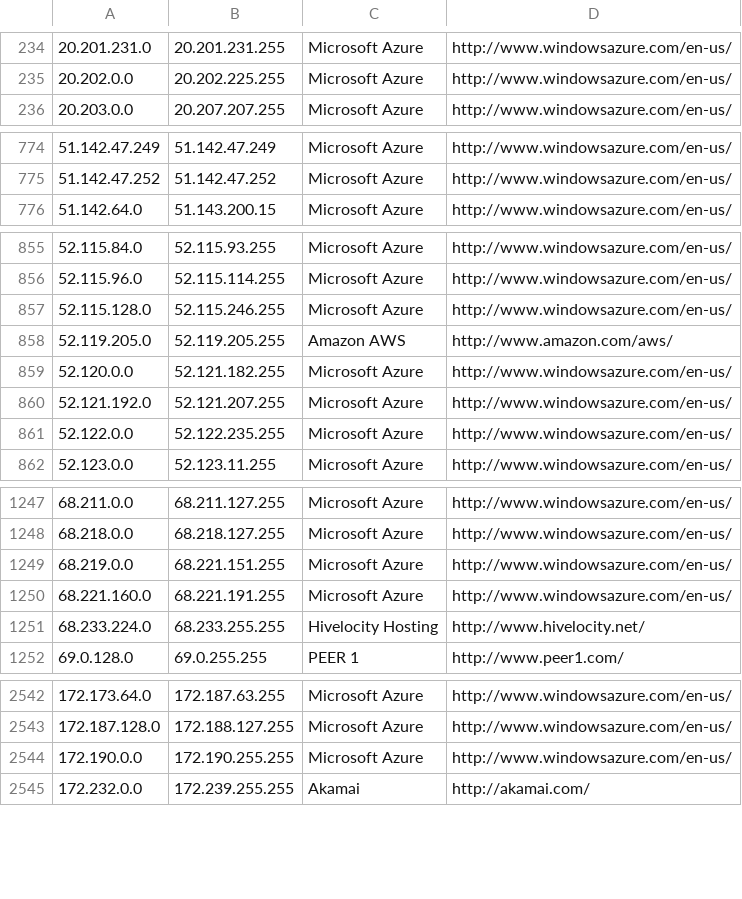
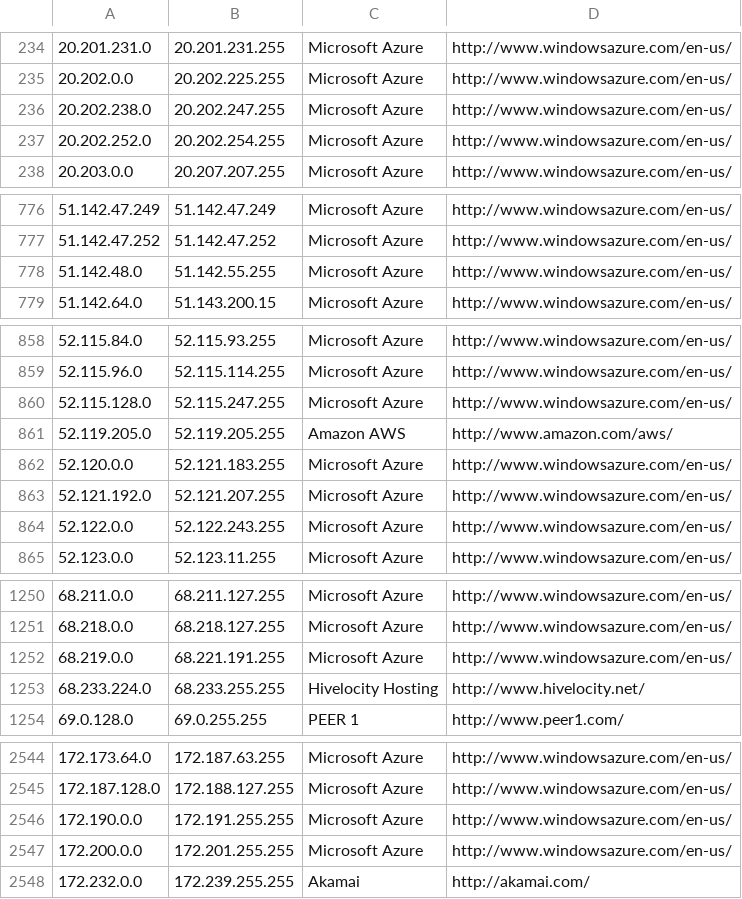
Before and after one commit to kanadaj/ipcat, a CSV file: datacenters.csv, drawn as a sheet; only a part is shown, gaps mark what is left out; the diff covers the shown part only.

```diff
--- a/datacenters.csv
+++ b/datacenters.csv
@@ -235,2 +235,4 @@
 20.202.0.0,20.202.225.255,Microsoft Azure,http://www.windowsazure.com/en-us/
+20.202.238.0,20.202.247.255,Microsoft Azure,http://www.windowsazure.com/en-us/
+20.202.252.0,20.202.254.255,Microsoft Azure,http://www.windowsazure.com/en-us/
 20.203.0.0,20.207.207.255,Microsoft Azure,http://www.windowsazure.com/en-us/
@@ -775,2 +777,3 @@
 51.142.47.252,51.142.47.252,Microsoft Azure,http://www.windowsazure.com/en-us/
+51.142.48.0,51.142.55.255,Microsoft Azure,http://www.windowsazure.com/en-us/
 51.142.64.0,51.143.200.15,Microsoft Azure,http://www.windowsazure.com/en-us/
@@ -856,7 +859,7 @@
 52.115.96.0,52.115.114.255,Microsoft Azure,http://www.windowsazure.com/en-us/
-52.115.128.0,52.115.246.255,Microsoft Azure,http://www.windowsazure.com/en-us/
+52.115.128.0,52.115.247.255,Microsoft Azure,http://www.windowsazure.com/en-us/
 52.119.205.0,52.119.205.255,Amazon AWS,http://www.amazon.com/aws/
-52.120.0.0,52.121.182.255,Microsoft Azure,http://www.windowsazure.com/en-us/
+52.120.0.0,52.121.183.255,Microsoft Azure,http://www.windowsazure.com/en-us/
 52.121.192.0,52.121.207.255,Microsoft Azure,http://www.windowsazure.com/en-us/
-52.122.0.0,52.122.235.255,Microsoft Azure,http://www.windowsazure.com/en-us/
+52.122.0.0,52.122.243.255,Microsoft Azure,http://www.windowsazure.com/en-us/
 52.123.0.0,52.123.11.255,Microsoft Azure,http://www.windowsazure.com/en-us/
@@ -1248,4 +1251,3 @@
 68.218.0.0,68.218.127.255,Microsoft Azure,http://www.windowsazure.com/en-us/
-68.219.0.0,68.221.151.255,Microsoft Azure,http://www.windowsazure.com/en-us/
-68.221.160.0,68.221.191.255,Microsoft Azure,http://www.windowsazure.com/en-us/
+68.219.0.0,68.221.191.255,Microsoft Azure,http://www.windowsazure.com/en-us/
 68.233.224.0,68.233.255.255,Hivelocity Hosting,http://www.hivelocity.net/
@@ -2543,3 +2545,4 @@
 172.187.128.0,172.188.127.255,Microsoft Azure,http://www.windowsazure.com/en-us/
-172.190.0.0,172.190.255.255,Microsoft Azure,http://www.windowsazure.com/en-us/
+172.190.0.0,172.191.255.255,Microsoft Azure,http://www.windowsazure.com/en-us/
+172.200.0.0,172.201.255.255,Microsoft Azure,http://www.windowsazure.com/en-us/
 172.232.0.0,172.239.255.255,Akamai,http://akamai.com/
```
Also changed, not shown: 3 edited cells elsewhere in this file, datacenters-stats.csv.
